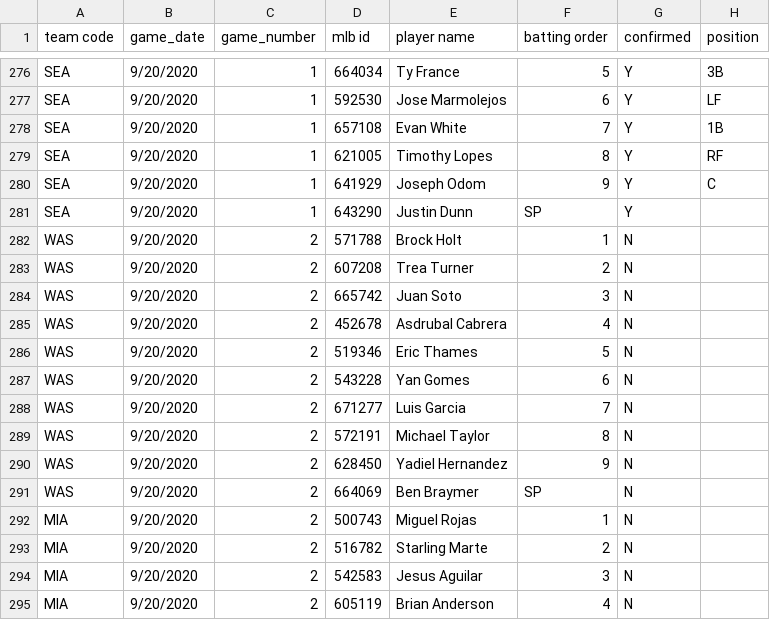
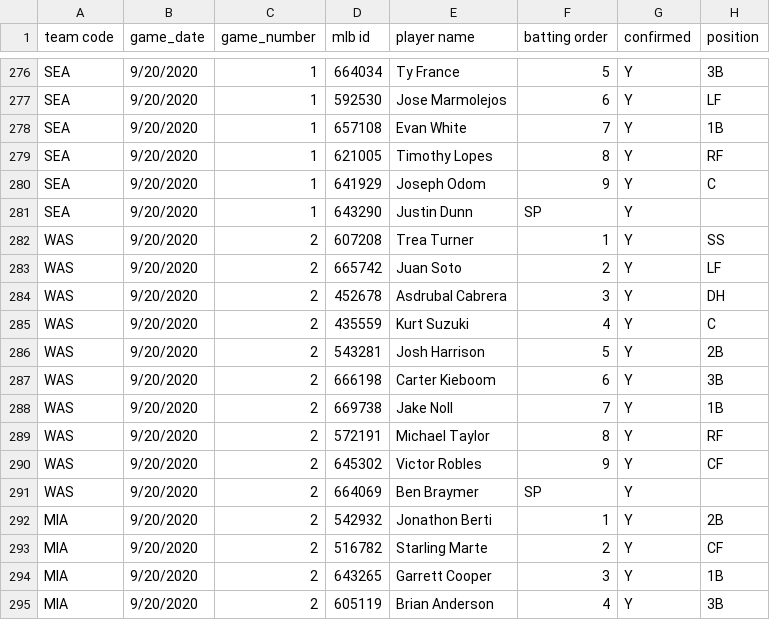
Before and after one commit to justinmof/MLBSheets-CSV-Files, a CSV file: BM-Lineup-Data.csv, drawn as a sheet; only a part is shown, gaps mark what is left out; the diff covers the shown part only.

```diff
--- a/BM-Lineup-Data.csv
+++ b/BM-Lineup-Data.csv
@@ -281,15 +281,15 @@ SEA,9/20/2020,1,641929,Joseph Odom,9,Y,C
 SEA,9/20/2020,1,643290,Justin Dunn,SP,Y,
-WAS,9/20/2020,2,571788,Brock Holt,1,N,
-WAS,9/20/2020,2,607208,Trea Turner,2,N,
-WAS,9/20/2020,2,665742,Juan Soto,3,N,
-WAS,9/20/2020,2,452678,Asdrubal Cabrera,4,N,
-WAS,9/20/2020,2,519346,Eric Thames,5,N,
-WAS,9/20/2020,2,543228,Yan Gomes,6,N,
-WAS,9/20/2020,2,671277,Luis Garcia,7,N,
-WAS,9/20/2020,2,572191,Michael Taylor,8,N,
-WAS,9/20/2020,2,628450,Yadiel Hernandez,9,N,
-WAS,9/20/2020,2,664069,Ben Braymer,SP,N,
-MIA,9/20/2020,2,500743,Miguel Rojas,1,N,
-MIA,9/20/2020,2,516782,Starling Marte,2,N,
-MIA,9/20/2020,2,542583,Jesus Aguilar,3,N,
-MIA,9/20/2020,2,605119,Brian Anderson,4,N,
+WAS,9/20/2020,2,607208,Trea Turner,1,Y,SS
+WAS,9/20/2020,2,665742,Juan Soto,2,Y,LF
+WAS,9/20/2020,2,452678,Asdrubal Cabrera,3,Y,DH
+WAS,9/20/2020,2,435559,Kurt Suzuki,4,Y,C
+WAS,9/20/2020,2,543281,Josh Harrison,5,Y,2B
+WAS,9/20/2020,2,666198,Carter Kieboom,6,Y,3B
+WAS,9/20/2020,2,669738,Jake Noll,7,Y,1B
+WAS,9/20/2020,2,572191,Michael Taylor,8,Y,RF
+WAS,9/20/2020,2,645302,Victor Robles,9,Y,CF
+WAS,9/20/2020,2,664069,Ben Braymer,SP,Y,
+MIA,9/20/2020,2,542932,Jonathon Berti,1,Y,2B
+MIA,9/20/2020,2,516782,Starling Marte,2,Y,CF
+MIA,9/20/2020,2,643265,Garrett Cooper,3,Y,1B
+MIA,9/20/2020,2,605119,Brian Anderson,4,Y,3B
```
Also changed, not shown: 21 edited cells elsewhere in this file, BM-Lineup-Data1.csv.
